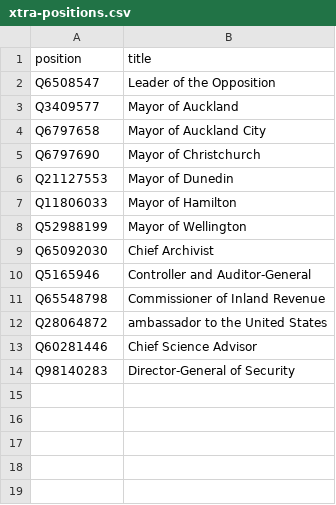
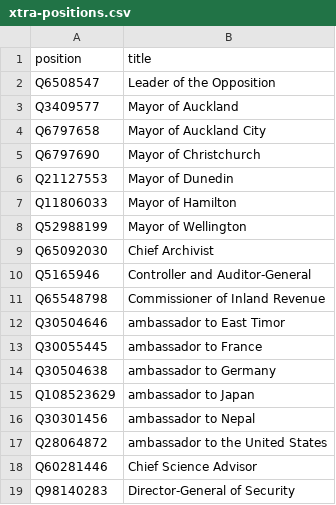
Before and after one commit to every-politician-scrapers/new-zealand-cabinet, a CSV file: wikidata/xtra-positions.csv, drawn as a sheet.

Commit message:
add more Ambassadorial positions

```diff
--- a/wikidata/xtra-positions.csv
+++ b/wikidata/xtra-positions.csv
@@ -11,2 +11,7 @@ Q5165946,Controller and Auditor-General
 Q65548798,Commissioner of Inland Revenue
+Q30504646,ambassador to East Timor
+Q30055445,ambassador to France
+Q30504638,ambassador to Germany
+Q108523629,ambassador to Japan
+Q30301456,ambassador to Nepal
 Q28064872,ambassador to the United States
```
